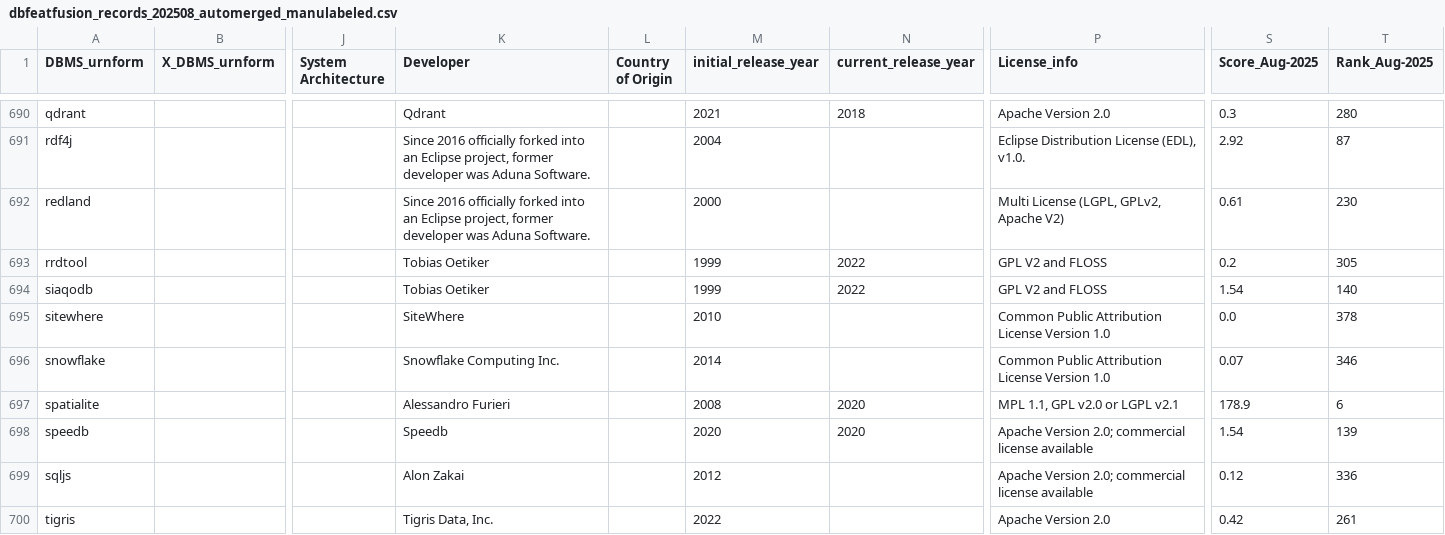
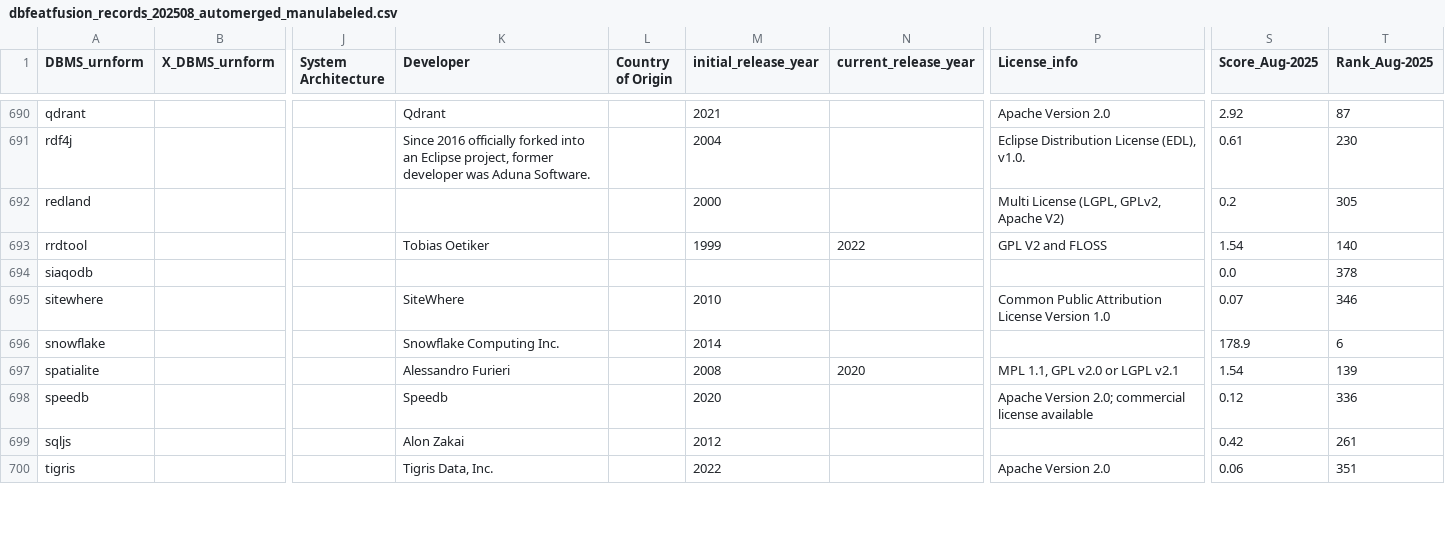
Before and after one commit to birdflyi/db_feature_data_fusion, a CSV file: data/manulabeled/dbfeatfusion_records_202508_automerged_manulabeled.csv, drawn as a sheet; only a part is shown, gaps mark what is left out; the diff covers the shown part only; the diff names each change by its address in the sheet, - before the commit and + after, or states it on an @@ line.

Commit message:
Fix bug: Fix the bug of data columns(Rank_Aug-2025 and Score_Aug-2025) misalignment in dbfeatfusion_records_202508_automerged_manulabeled.csv.

```diff
--- a/data/manulabeled/dbfeatfusion_records_202508_automerged_manulabeled.csv
+++ b/data/manulabeled/dbfeatfusion_records_202508_automerged_manulabeled.csv
-N690 (current_release_year): 2018
+N690 (current_release_year): (empty)
-S690 (Score_Aug-2025): 0.3
+S690 (Score_Aug-2025): 2.92
-T690 (Rank_Aug-2025): 280
+T690 (Rank_Aug-2025): 87
-S691 (Score_Aug-2025): 2.92
+S691 (Score_Aug-2025): 0.61
-T691 (Rank_Aug-2025): 87
+T691 (Rank_Aug-2025): 230
-K692 (Developer): Since 2016 officially forked into an Eclipse project, former developer was Aduna Software.
+K692 (Developer): (empty)
-S692 (Score_Aug-2025): 0.61
+S692 (Score_Aug-2025): 0.2
-T692 (Rank_Aug-2025): 230
+T692 (Rank_Aug-2025): 305
-S693 (Score_Aug-2025): 0.2
+S693 (Score_Aug-2025): 1.54
-T693 (Rank_Aug-2025): 305
+T693 (Rank_Aug-2025): 140
-K694 (Developer): Tobias Oetiker
+K694 (Developer): (empty)
-M694 (initial_release_year): 1999
+M694 (initial_release_year): (empty)
-N694 (current_release_year): 2022
+N694 (current_release_year): (empty)
-P694 (License_info): GPL V2 and FLOSS
+P694 (License_info): (empty)
-S694 (Score_Aug-2025): 1.54
+S694 (Score_Aug-2025): 0.0
-T694 (Rank_Aug-2025): 140
+T694 (Rank_Aug-2025): 378
-S695 (Score_Aug-2025): 0.0
+S695 (Score_Aug-2025): 0.07
-T695 (Rank_Aug-2025): 378
+T695 (Rank_Aug-2025): 346
-P696 (License_info): Common Public Attribution License Version 1.0
+P696 (License_info): (empty)
-S696 (Score_Aug-2025): 0.07
+S696 (Score_Aug-2025): 178.9
-T696 (Rank_Aug-2025): 346
+T696 (Rank_Aug-2025): 6
-S697 (Score_Aug-2025): 178.9
+S697 (Score_Aug-2025): 1.54
-T697 (Rank_Aug-2025): 6
+T697 (Rank_Aug-2025): 139
-N698 (current_release_year): 2020
+N698 (current_release_year): (empty)
-S698 (Score_Aug-2025): 1.54
+S698 (Score_Aug-2025): 0.12
-T698 (Rank_Aug-2025): 139
+T698 (Rank_Aug-2025): 336
-P699 (License_info): Apache Version 2.0; commercial license available
+P699 (License_info): (empty)
-S699 (Score_Aug-2025): 0.12
+S699 (Score_Aug-2025): 0.42
-T699 (Rank_Aug-2025): 336
+T699 (Rank_Aug-2025): 261
-S700 (Score_Aug-2025): 0.42
+S700 (Score_Aug-2025): 0.06
-T700 (Rank_Aug-2025): 261
+T700 (Rank_Aug-2025): 351
```
Also changed, not shown: 1 removed row and 58 edited cells elsewhere in this file.
